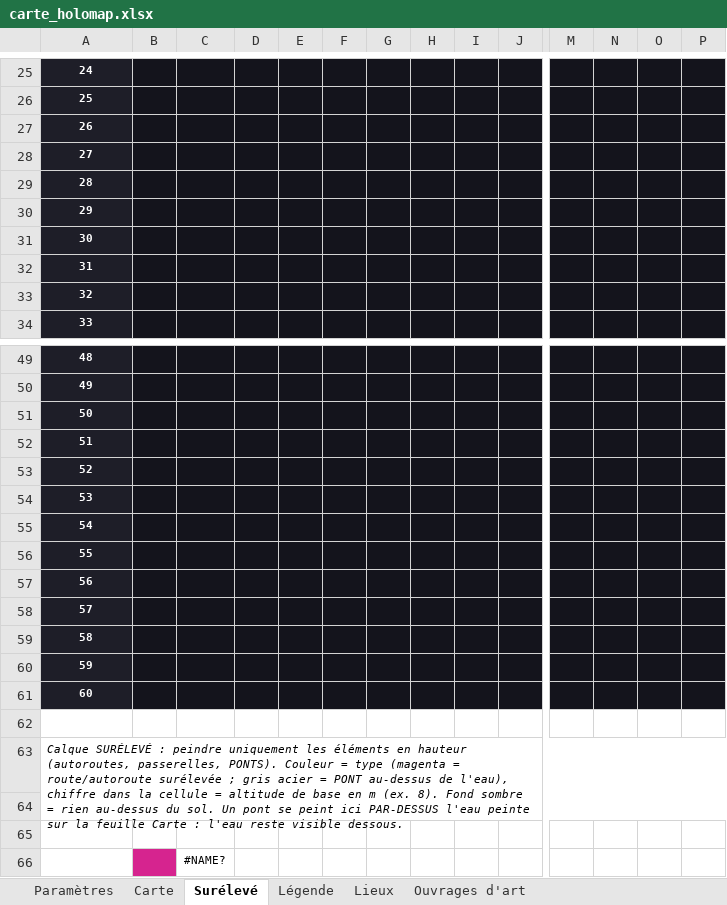
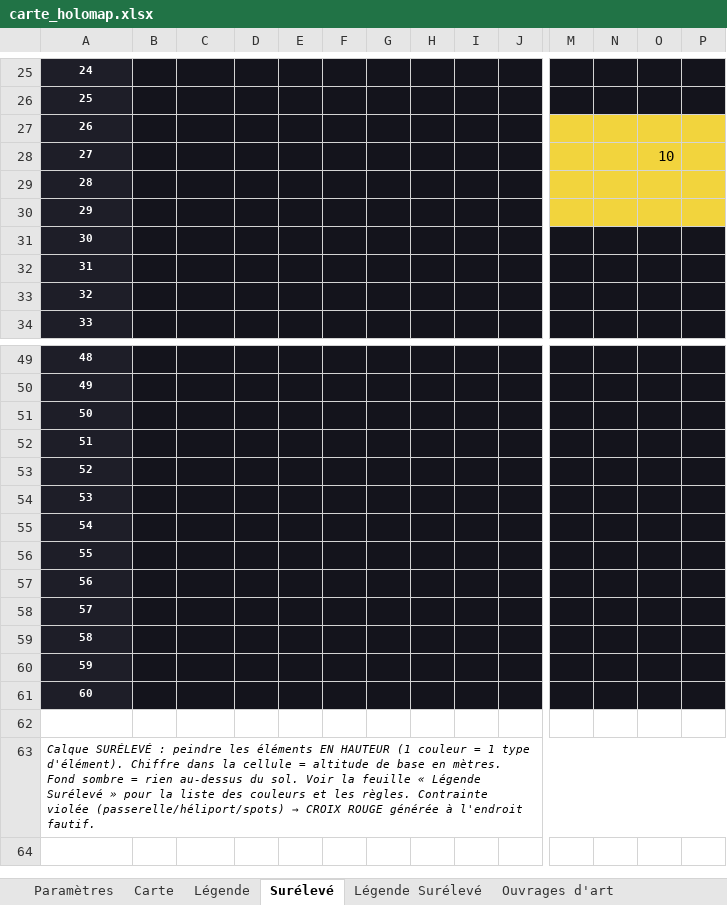
Before and after one commit to Rhend/Reliquary, an Excel workbook: Carte Holo/carte_holomap.xlsx, sheet Surélevé, drawn as a sheet; only a part is shown, gaps mark what is left out; values as stored, in another font and other column widths than the file's, no borders; removed rows and columns are numbered as before the commit, all else as after; rows hold the shown columns only; the diff covers the shown part only; the diff names each change by its address in the sheet, - before the commit and + after, or states it on an @@ line.

```diff
--- a/Carte Holo/carte_holomap.xlsx (sheet Surélevé)
+++ b/Carte Holo/carte_holomap.xlsx (sheet Surélevé)
-sheet tab: Lieux
+sheet tab: Légende Surélevé
@@ sheet tab order changed: Paramètres | Carte | Légende | Surélevé | Légende Surélevé | Ouvrages d'art @@
-M27:P30 fill: #14141C
+M27:P30 fill: #F2D43D
-O28: (empty)
+O28: 10
+row 52: 51
@@ row 58 moved to row 53: 52 @@
@@ row 59 moved to row 54: 53 @@
@@ row 60 moved to row 55: 54 @@
@@ row 61 moved to row 56: 55 @@
+row 57: 56
@@ column A renumbered between rows 58 and 63 @@
-A62:A63 fill: #1E1E28
+A62:A63 fill: none
-B62:P63 fill: #14141C
+B62:P63 fill: none
@@ A63 bold: on → off, italic: off → on, text colour: #FFFFFF → black, alignment: center → left @@
+A63:X63 merged
-row 62: (empty)
-row 63: Calque SURÉLEVÉ : peindre uniquement les éléments en hauteur (autoroutes, passerelles, PONTS). Couleur = type (magenta = route/autoroute surélevée ; gris acier = PONT au-dessus de l'eau), chiffre dans la cellule = altitude de base en m (ex. 8). Fond sombre = rien au-dessus du sol. Un pont se peint ici PAR-DESSUS l'eau peinte sur la feuille Carte : l'eau reste visible dessous.
-row 64: (empty)
-row 65: (empty)
-row 66:  |  | #NAME?
```
Also changed, not shown: cell formats elsewhere in this sheet, sheet Légende, sheet Carte, 8 other files.
